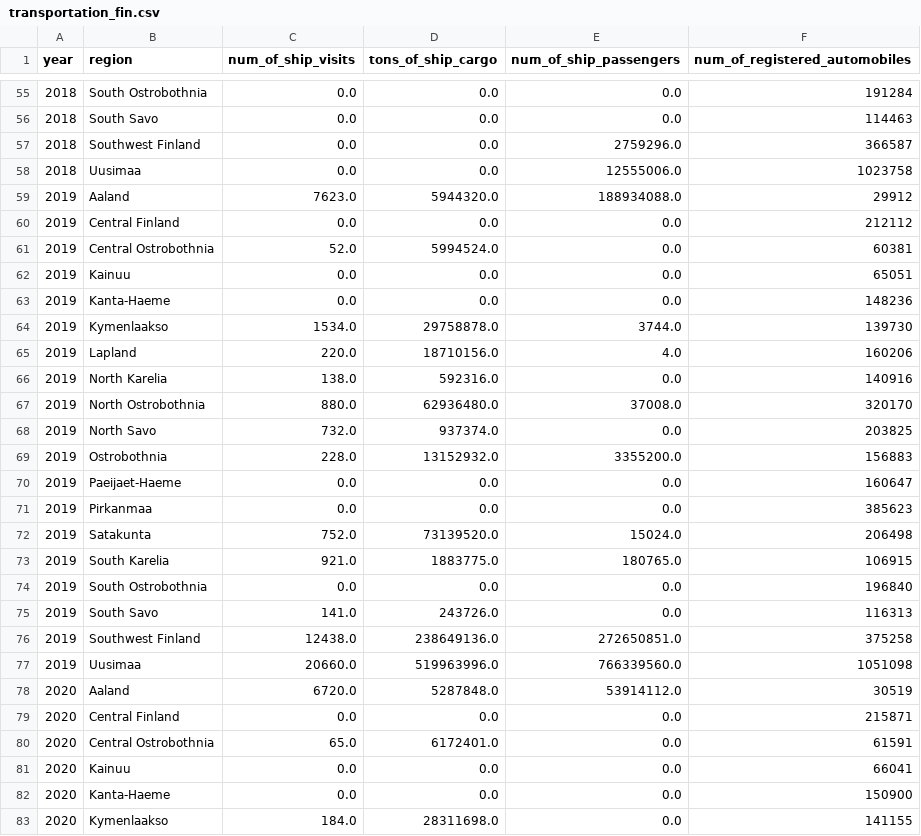
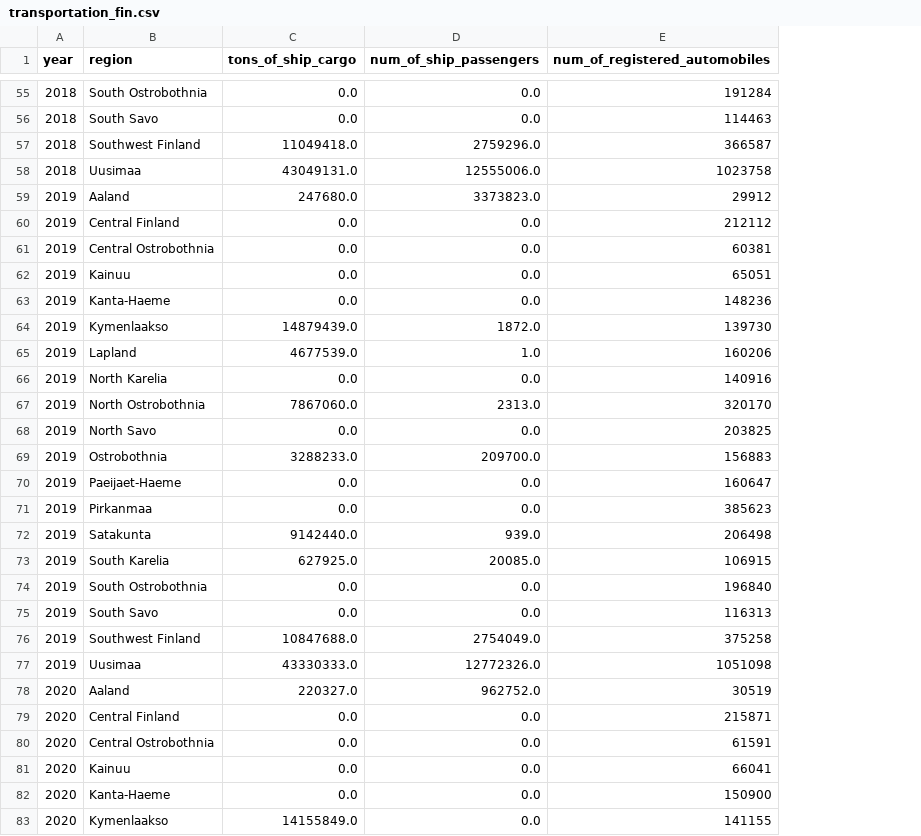
Before and after one commit to NaztyDomingo/Cityplanner_Tool, a CSV file: data/ml_supplementary_data/output/transportation_fin.csv, drawn as a sheet; only a part is shown, gaps mark what is left out; removed rows and columns are numbered as before the commit, all else as after; the diff covers the shown part only; the diff names each change by its address in the sheet, - before the commit and + after, or states it on an @@ line.

```diff
--- a/data/ml_supplementary_data/output/transportation_fin.csv
+++ b/data/ml_supplementary_data/output/transportation_fin.csv
-column C (num_of_ship_visits), rows 55-83: 0.0 | 0.0 | 0.0 | 0.0 | 7623.0 | 0.0 | 52.0 | 0.0 | 0.0 | 1534.0 | 220.0 | 138.0 | 880.0 | 732.0 | 228.0 | 0.0 | 0.0 | 752.0 | 921.0 | 0.0 | 141.0 | 12438.0 | 20660.0 | 6720.0 | 0.0 | 65.0 | 0.0 | 0.0 | 184.0
-C57 (tons_of_ship_cargo): 0.0
+C57 (tons_of_ship_cargo): 11049418.0
-C58 (tons_of_ship_cargo): 0.0
+C58 (tons_of_ship_cargo): 43049131.0
-C59 (tons_of_ship_cargo): 5944320.0
+C59 (tons_of_ship_cargo): 247680.0
-D59 (num_of_ship_passengers): 188934088.0
+D59 (num_of_ship_passengers): 3373823.0
-C61 (tons_of_ship_cargo): 5994524.0
+C61 (tons_of_ship_cargo): 0.0
-C64 (tons_of_ship_cargo): 29758878.0
+C64 (tons_of_ship_cargo): 14879439.0
-D64 (num_of_ship_passengers): 3744.0
+D64 (num_of_ship_passengers): 1872.0
-C65 (tons_of_ship_cargo): 18710156.0
+C65 (tons_of_ship_cargo): 4677539.0
-D65 (num_of_ship_passengers): 4.0
+D65 (num_of_ship_passengers): 1.0
-C66 (tons_of_ship_cargo): 592316.0
+C66 (tons_of_ship_cargo): 0.0
-C67 (tons_of_ship_cargo): 62936480.0
+C67 (tons_of_ship_cargo): 7867060.0
-D67 (num_of_ship_passengers): 37008.0
+D67 (num_of_ship_passengers): 2313.0
-C68 (tons_of_ship_cargo): 937374.0
+C68 (tons_of_ship_cargo): 0.0
-C69 (tons_of_ship_cargo): 13152932.0
+C69 (tons_of_ship_cargo): 3288233.0
-D69 (num_of_ship_passengers): 3355200.0
+D69 (num_of_ship_passengers): 209700.0
-C72 (tons_of_ship_cargo): 73139520.0
+C72 (tons_of_ship_cargo): 9142440.0
-D72 (num_of_ship_passengers): 15024.0
+D72 (num_of_ship_passengers): 939.0
-C73 (tons_of_ship_cargo): 1883775.0
+C73 (tons_of_ship_cargo): 627925.0
-D73 (num_of_ship_passengers): 180765.0
+D73 (num_of_ship_passengers): 20085.0
-C75 (tons_of_ship_cargo): 243726.0
+C75 (tons_of_ship_cargo): 0.0
-C76 (tons_of_ship_cargo): 238649136.0
+C76 (tons_of_ship_cargo): 10847688.0
-D76 (num_of_ship_passengers): 272650851.0
+D76 (num_of_ship_passengers): 2754049.0
-C77 (tons_of_ship_cargo): 519963996.0
+C77 (tons_of_ship_cargo): 43330333.0
-D77 (num_of_ship_passengers): 766339560.0
+D77 (num_of_ship_passengers): 12772326.0
-C78 (tons_of_ship_cargo): 5287848.0
+C78 (tons_of_ship_cargo): 220327.0
-D78 (num_of_ship_passengers): 53914112.0
+D78 (num_of_ship_passengers): 962752.0
-C80 (tons_of_ship_cargo): 6172401.0
+C80 (tons_of_ship_cargo): 0.0
-C83 (tons_of_ship_cargo): 28311698.0
+C83 (tons_of_ship_cargo): 14155849.0
```
Also changed, not shown: 93 edited cells elsewhere in this file, 1 other file.
